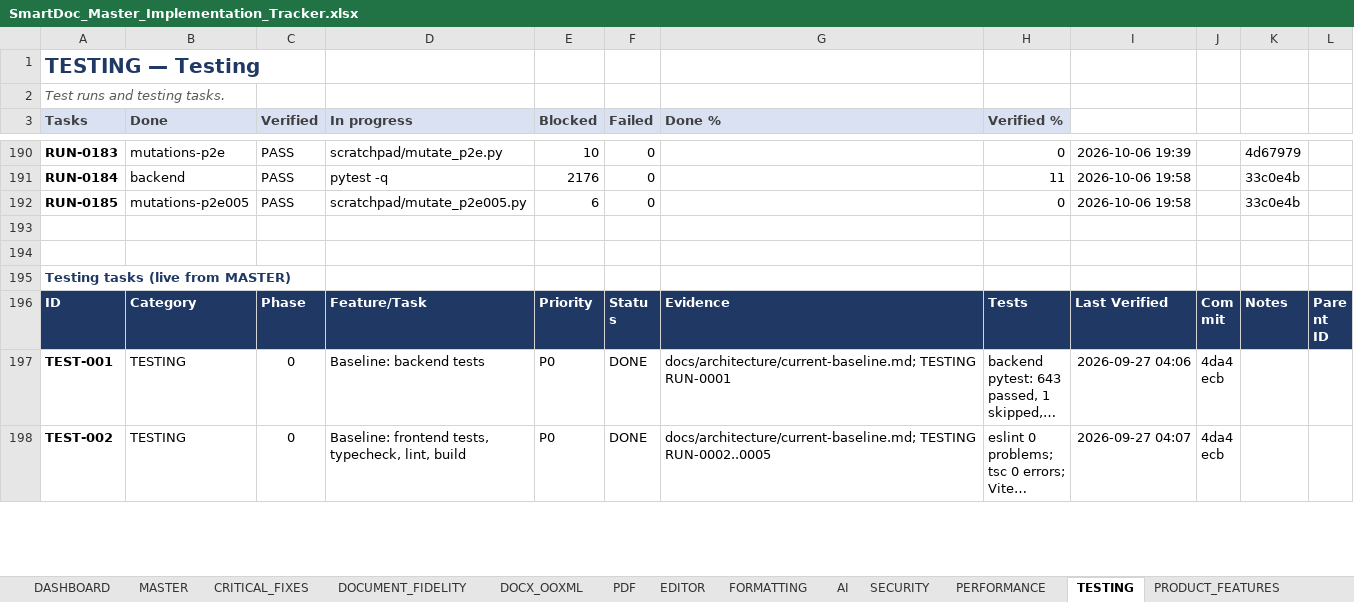
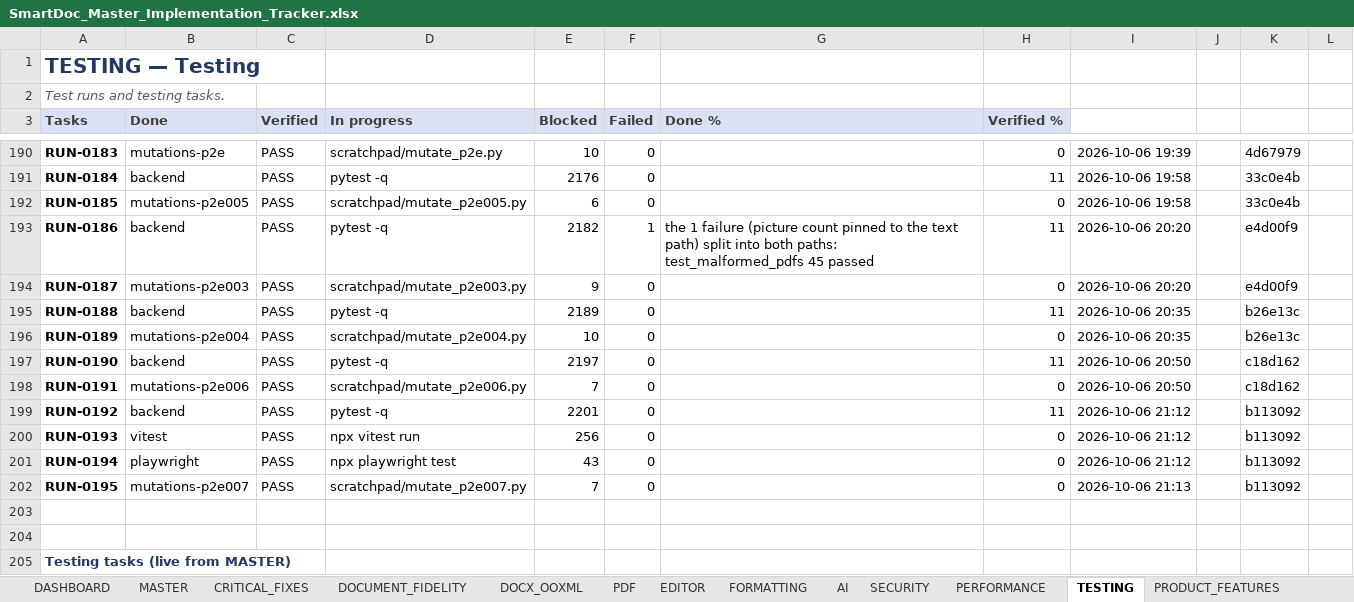
Before and after one commit to Drajeto07/claude, an Excel workbook: SmartDoc_Master_Implementation_Tracker.xlsx, sheet TESTING, drawn as a sheet; only a part is shown, gaps mark what is left out; the shorter side is filled out with more unchanged rows; long unchanged cells end in …; values as stored, in another font and other column widths than the file's, no borders; conditional formats not drawn; the diff names each change by its address in the sheet, - before the commit and + after, or states it on an @@ line.

```diff
--- a/SmartDoc_Master_Implementation_Tracker.xlsx (sheet TESTING)
+++ b/SmartDoc_Master_Implementation_Tracker.xlsx (sheet TESTING)
+row 193: RUN-0186 | backend | PASS | pytest -q | 2182 | 1 | the 1 failure (picture count pinned to the text path) split into both paths: test_malformed_pdfs 45 passed | 11 | 2026-10-06 20:20 |  | e4d00f9
+row 194: RUN-0187 | mutations-p2e003 | PASS | scratchpad/mutate_p2e003.py | 9 | 0 |  | 0 | 2026-10-06 20:20 |  | e4d00f9
+row 195: RUN-0188 | backend | PASS | pytest -q | 2189 | 0 |  | 11 | 2026-10-06 20:35 |  | b26e13c
+row 196: RUN-0189 | mutations-p2e004 | PASS | scratchpad/mutate_p2e004.py | 10 | 0 |  | 0 | 2026-10-06 20:35 |  | b26e13c
+row 197: RUN-0190 | backend | PASS | pytest -q | 2197 | 0 |  | 11 | 2026-10-06 20:50 |  | c18d162
+row 198: RUN-0191 | mutations-p2e006 | PASS | scratchpad/mutate_p2e006.py | 7 | 0 |  | 0 | 2026-10-06 20:50 |  | c18d162
+row 199: RUN-0192 | backend | PASS | pytest -q | 2201 | 0 |  | 11 | 2026-10-06 21:12 |  | b113092
+row 200: RUN-0193 | vitest | PASS | npx vitest run | 256 | 0 |  | 0 | 2026-10-06 21:12 |  | b113092
+row 201: RUN-0194 | playwright | PASS | npx playwright test | 43 | 0 |  | 0 | 2026-10-06 21:12 |  | b113092
+row 202: RUN-0195 | mutations-p2e007 | PASS | scratchpad/mutate_p2e007.py | 7 | 0 |  | 0 | 2026-10-06 21:13 |  | b113092
```
Also changed, not shown: sheet DASHBOARD, sheet MASTER, sheet PDF_TO_EDITABLE, sheet SESSION_STATE, sheet RELEASE_GATES, sheet CHANGE_LOG, 1 more sheet, formulas that keep their value, 2 other files.
